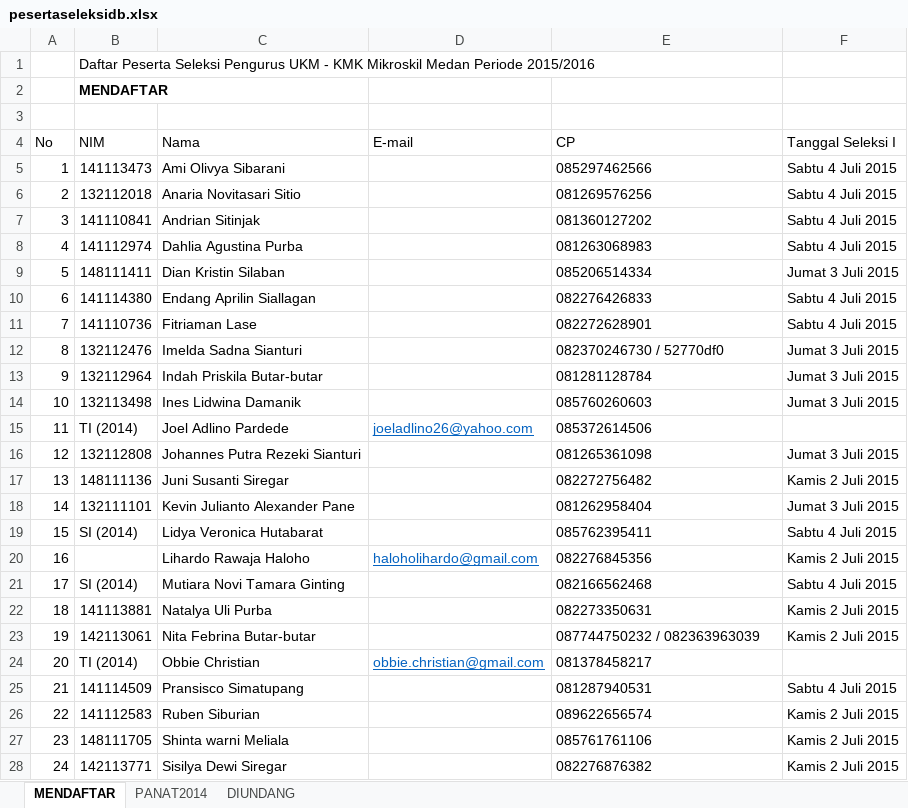
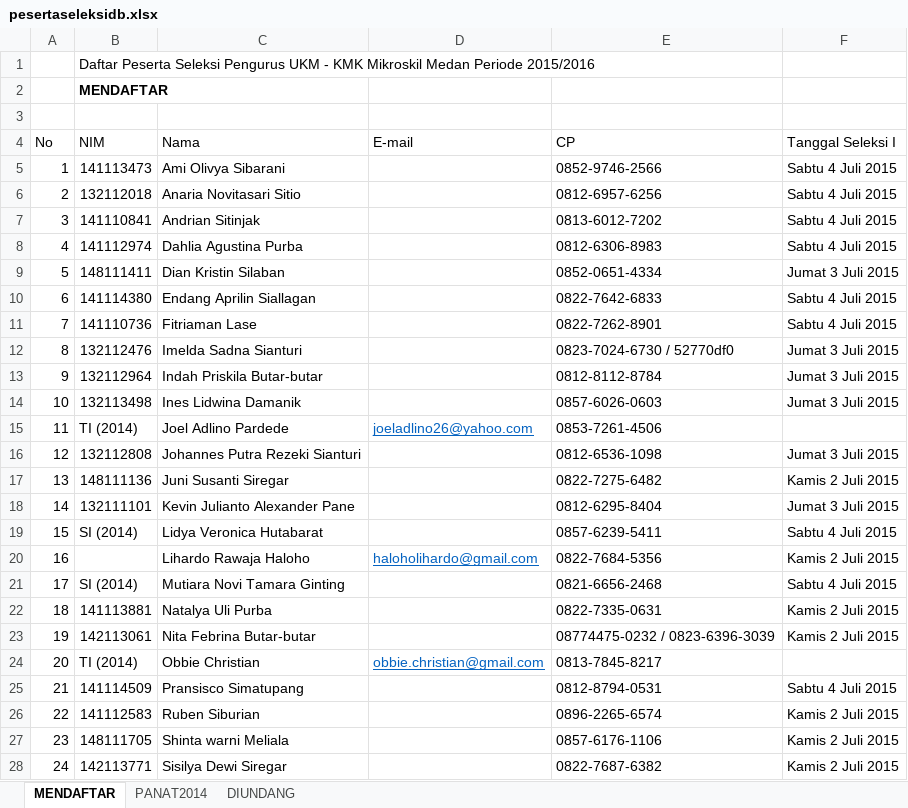
Before and after one commit to davidbezalel/panitiaseleksikmk2015, an Excel workbook: pesertaseleksidb.xlsx, sheet MENDAFTAR, drawn as a sheet; only a part is shown; values as stored, in another font and other column widths than the file's, no borders; table styles not drawn; the diff covers the shown part only; the diff names each change by its address in the sheet, - before the commit and + after, or states it on an @@ line.

```diff
--- a/pesertaseleksidb.xlsx (sheet MENDAFTAR)
+++ b/pesertaseleksidb.xlsx (sheet MENDAFTAR)
-E5 (CP): 085297462566
+E5 (CP): 0852-9746-2566
-E6 (CP): 081269576256
+E6 (CP): 0812-6957-6256
-E7 (CP): 081360127202
+E7 (CP): 0813-6012-7202
-E8 (CP): 081263068983
+E8 (CP): 0812-6306-8983
-E9 (CP): 085206514334
+E9 (CP): 0852-0651-4334
-E10 (CP): 082276426833
+E10 (CP): 0822-7642-6833
-E11 (CP): 082272628901
+E11 (CP): 0822-7262-8901
-E12 (CP): 082370246730 / 52770df0
+E12 (CP): 0823-7024-6730 / 52770df0
-E13 (CP): 081281128784
+E13 (CP): 0812-8112-8784
-E14 (CP): 085760260603
+E14 (CP): 0857-6026-0603
-E15 (CP): 085372614506
+E15 (CP): 0853-7261-4506
-E16 (CP): 081265361098
+E16 (CP): 0812-6536-1098
-E17 (CP): 082272756482
+E17 (CP): 0822-7275-6482
-E18 (CP): 081262958404
+E18 (CP): 0812-6295-8404
-E19 (CP): 085762395411
+E19 (CP): 0857-6239-5411
-E20 (CP): 082276845356
+E20 (CP): 0822-7684-5356
-E21 (CP): 082166562468
+E21 (CP): 0821-6656-2468
-E22 (CP): 082273350631
+E22 (CP): 0822-7335-0631
-E23 (CP): 087744750232 / 082363963039
+E23 (CP): 08774475-0232 / 0823-6396-3039
-E24 (CP): 081378458217
+E24 (CP): 0813-7845-8217
-E25 (CP): 081287940531
+E25 (CP): 0812-8794-0531
-E26 (CP): 089622656574
+E26 (CP): 0896-2265-6574
-E27 (CP): 085761761106
+E27 (CP): 0857-6176-1106
-E28 (CP): 082276876382
+E28 (CP): 0822-7687-6382
```
Also changed, not shown: 3 added rows and 8 edited cells elsewhere in this sheet.
